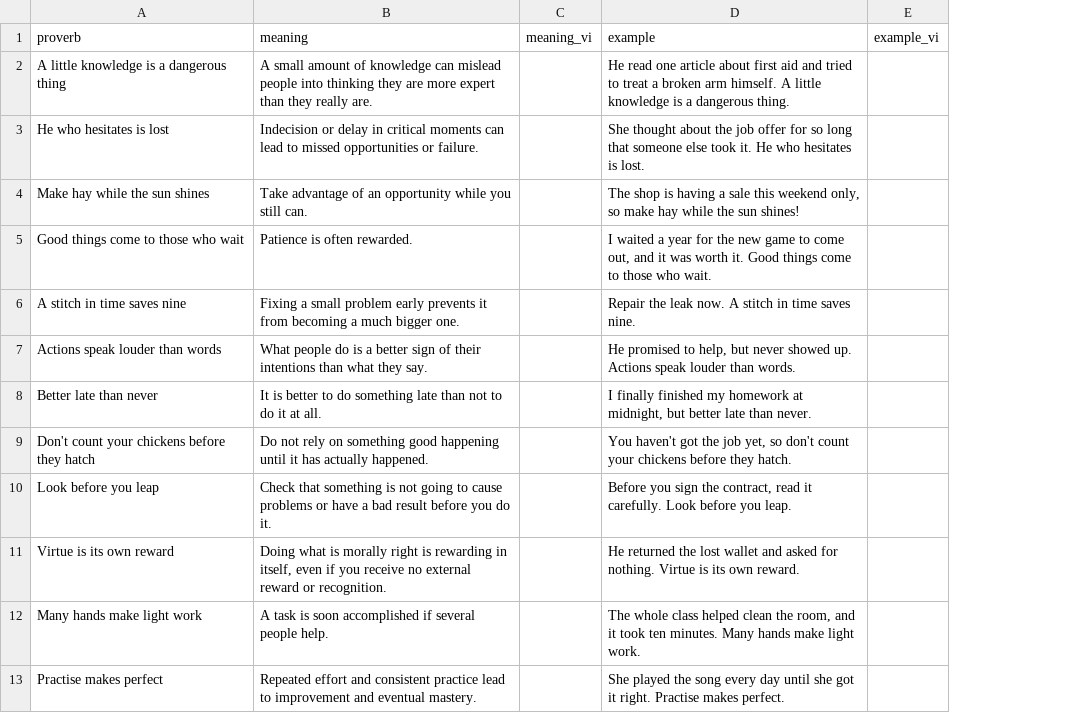
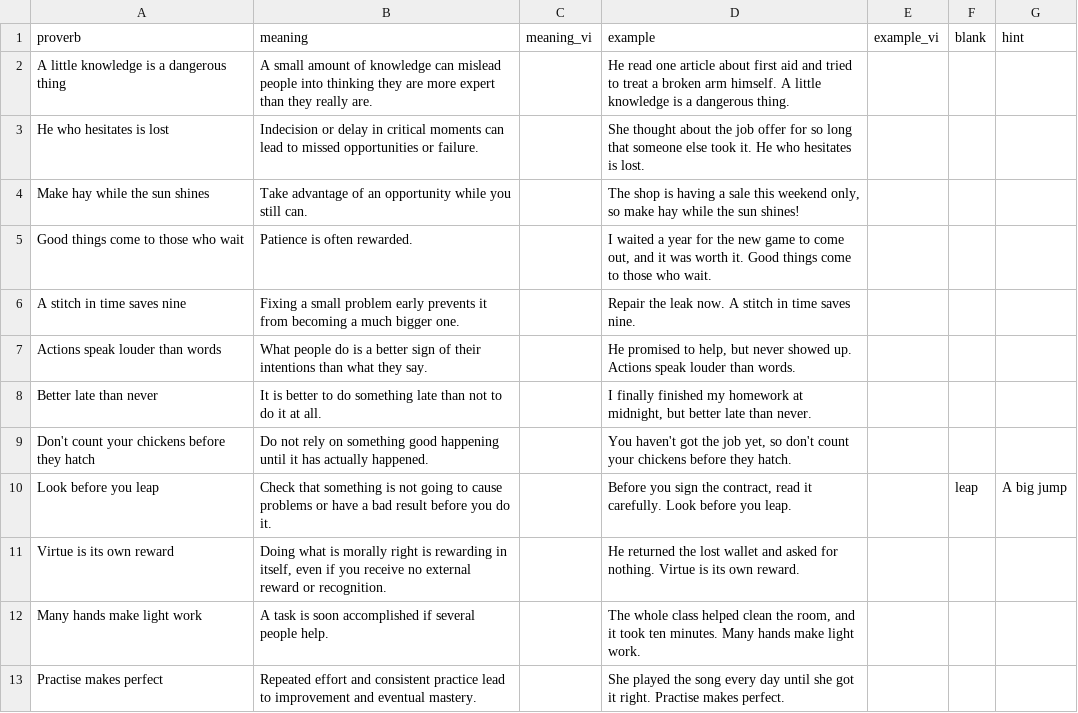
Before and after one commit to doqin/probirdia, a CSV file: content/glossary.csv, drawn as a sheet; only a part is shown; the diff names each change by its address in the sheet, - before the commit and + after, or states it on an @@ line.

Commit message:
Add lives and game over, typewriter text, proverb hover definitions, and the preview/review quizzes

```diff
--- a/content/glossary.csv
+++ b/content/glossary.csv
+column F (blank), row 10: leap
+column G (hint), row 10: A big jump
```
Also changed, not shown: content/games/starting-university/scenes.csv, 18 other files.
